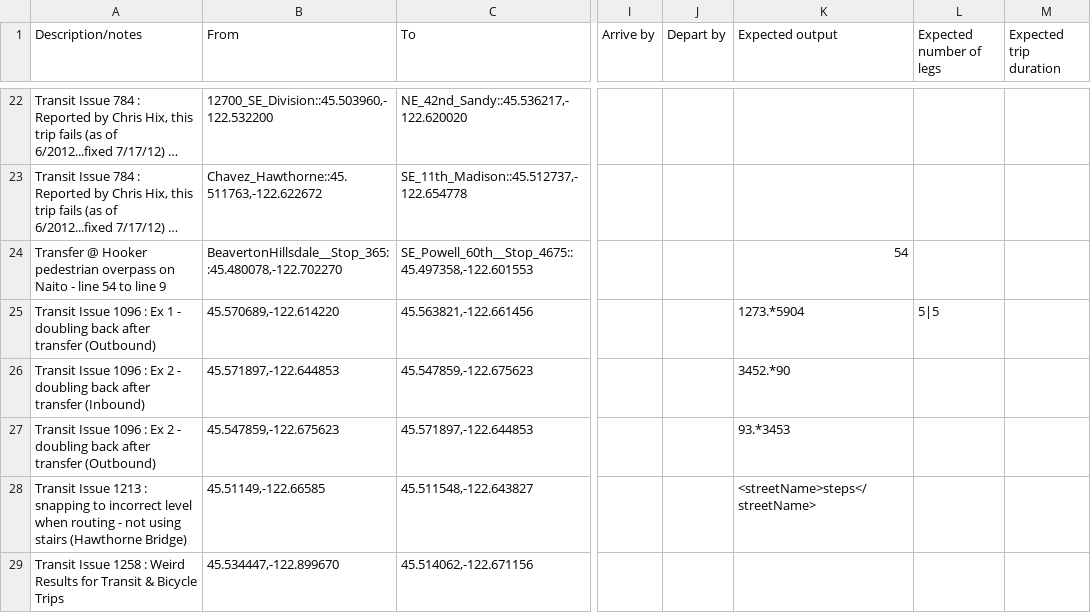
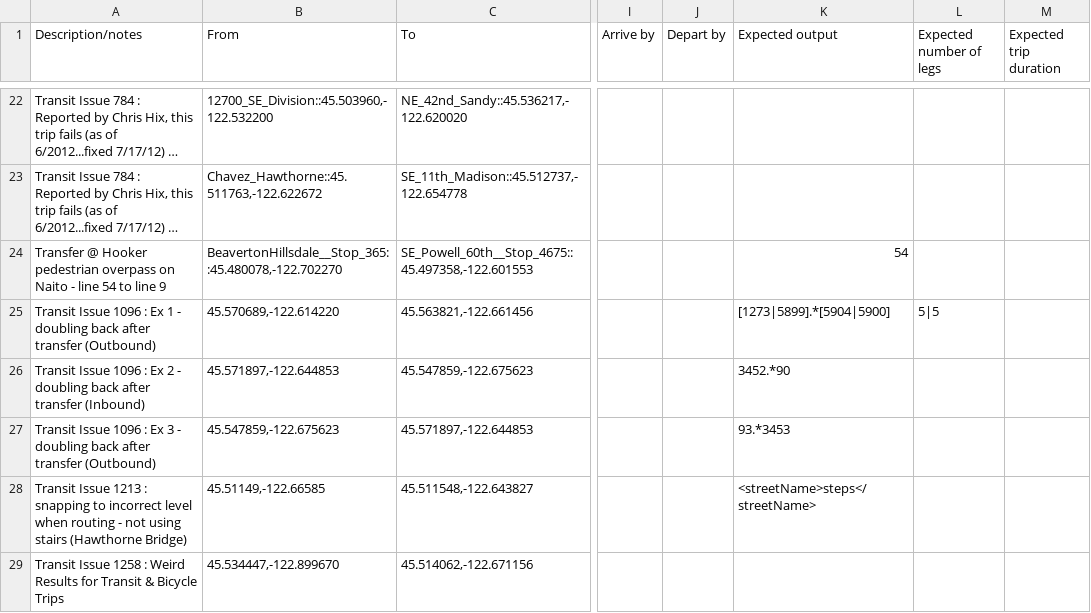
Before and after one commit to OpenTransitTools/loader, a CSV file: ott/loader/otp/preflight/suites/Bus.csv, drawn as a sheet; only a part is shown, gaps mark what is left out; long unchanged cells end in …; the diff names each change by its address in the sheet, - before the commit and + after, or states it on an @@ line.

Commit message:
make bus interline test more flexable, and add other transfer point that's also 'preffered'

```diff
--- a/ott/loader/otp/preflight/suites/Bus.csv
+++ b/ott/loader/otp/preflight/suites/Bus.csv
-K25 (Expected output): 1273.*5904
+K25 (Expected output): [1273|5899].*[5904|5900]
-A27 (Description/notes): …: Ex 2 - doubling…
+A27 (Description/notes): …: Ex 3 - doubling…
```
